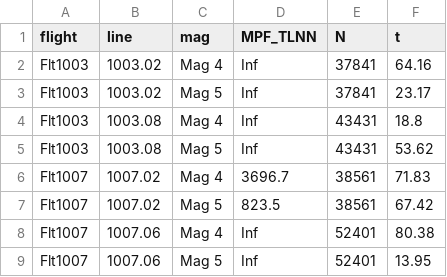
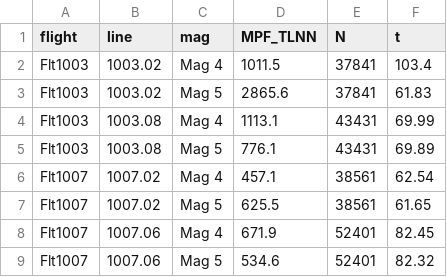
Before and after one commit to cinco125-source/MagNav, a CSV file: research/mpf_nn_results.csv, drawn as a sheet.

```diff
--- a/research/mpf_nn_results.csv
+++ b/research/mpf_nn_results.csv
@@ -1,9 +1,9 @@
 flight,line,mag,MPF_TLNN,N,t
-Flt1003,1003.02,Mag 4,Inf,37841,64.16
-Flt1003,1003.02,Mag 5,Inf,37841,23.17
-Flt1003,1003.08,Mag 4,Inf,43431,18.8
-Flt1003,1003.08,Mag 5,Inf,43431,53.62
-Flt1007,1007.02,Mag 4,3696.7,38561,71.83
-Flt1007,1007.02,Mag 5,823.5,38561,67.42
-Flt1007,1007.06,Mag 4,Inf,52401,80.38
-Flt1007,1007.06,Mag 5,Inf,52401,13.95
+Flt1003,1003.02,Mag 4,1011.5,37841,103.4
+Flt1003,1003.02,Mag 5,2865.6,37841,61.83
+Flt1003,1003.08,Mag 4,1113.1,43431,69.99
+Flt1003,1003.08,Mag 5,776.1,43431,69.89
+Flt1007,1007.02,Mag 4,457.1,38561,62.54
+Flt1007,1007.02,Mag 5,625.5,38561,61.65
+Flt1007,1007.06,Mag 4,671.9,52401,82.45
+Flt1007,1007.06,Mag 5,534.6,52401,82.32
```
Also changed, not shown: 4 other files.
